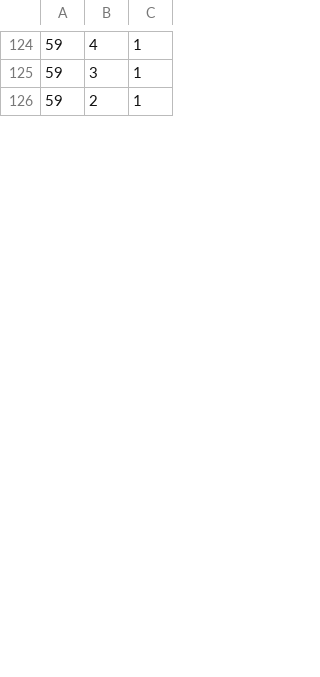
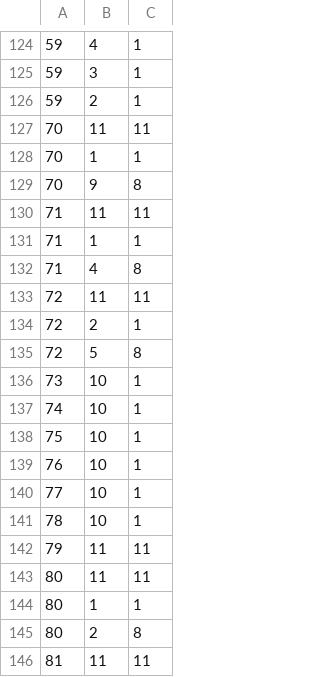
Before and after one commit to Adrian400811/ArcaneOdyssey, a CSV file: levels/0.csv, drawn as a sheet; only a part is shown, gaps mark what is left out; the diff covers the shown part only; the diff names each change by its address in the sheet, - before the commit and + after, or states it on an @@ line.

Commit message:
Finished Level 0

```diff
--- a/levels/0.csv
+++ b/levels/0.csv
+row 127: 70 | 11 | 11
+row 128: 70 | 1 | 1
+row 129: 70 | 9 | 8
+row 130: 71 | 11 | 11
+row 131: 71 | 1 | 1
+row 132: 71 | 4 | 8
+row 133: 72 | 11 | 11
+row 134: 72 | 2 | 1
+row 135: 72 | 5 | 8
+row 136: 73 | 10 | 1
+row 137: 74 | 10 | 1
+row 138: 75 | 10 | 1
+row 139: 76 | 10 | 1
+row 140: 77 | 10 | 1
+row 141: 78 | 10 | 1
+row 142: 79 | 11 | 11
+row 143: 80 | 11 | 11
+row 144: 80 | 1 | 1
+row 145: 80 | 2 | 8
+row 146: 81 | 11 | 11
```
Also changed, not shown: 29 added rows and 1 edited cell elsewhere in this file, 52 other files.
